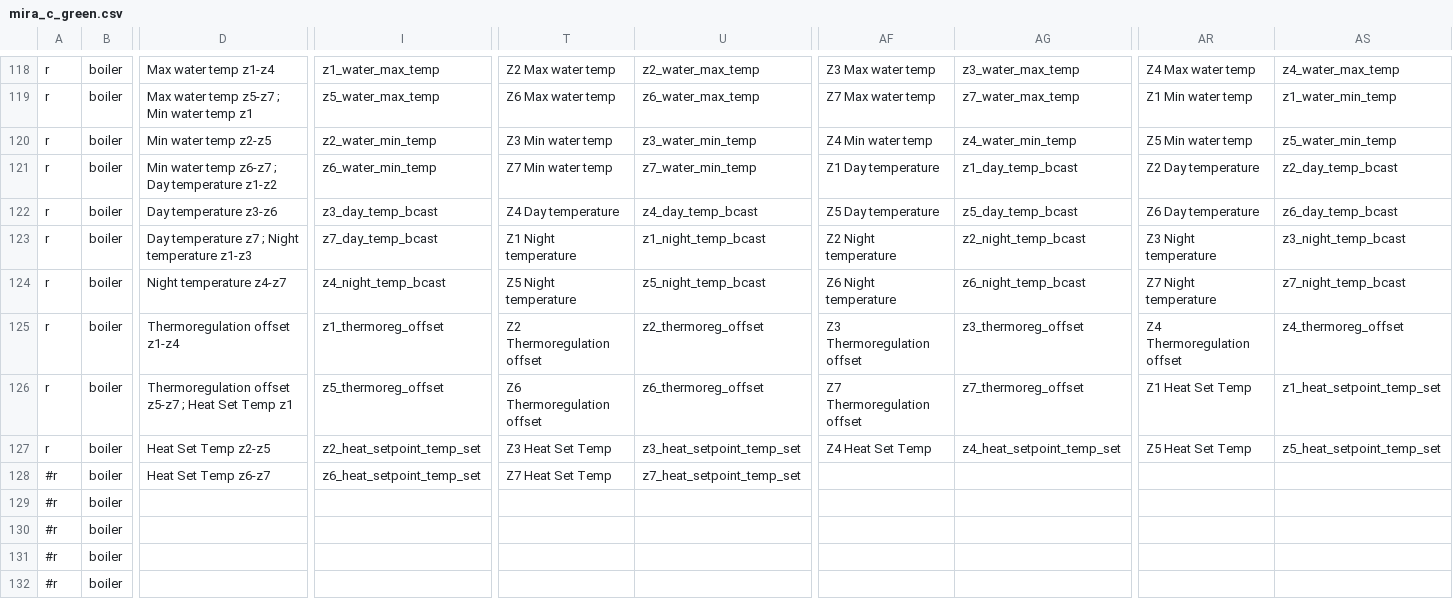
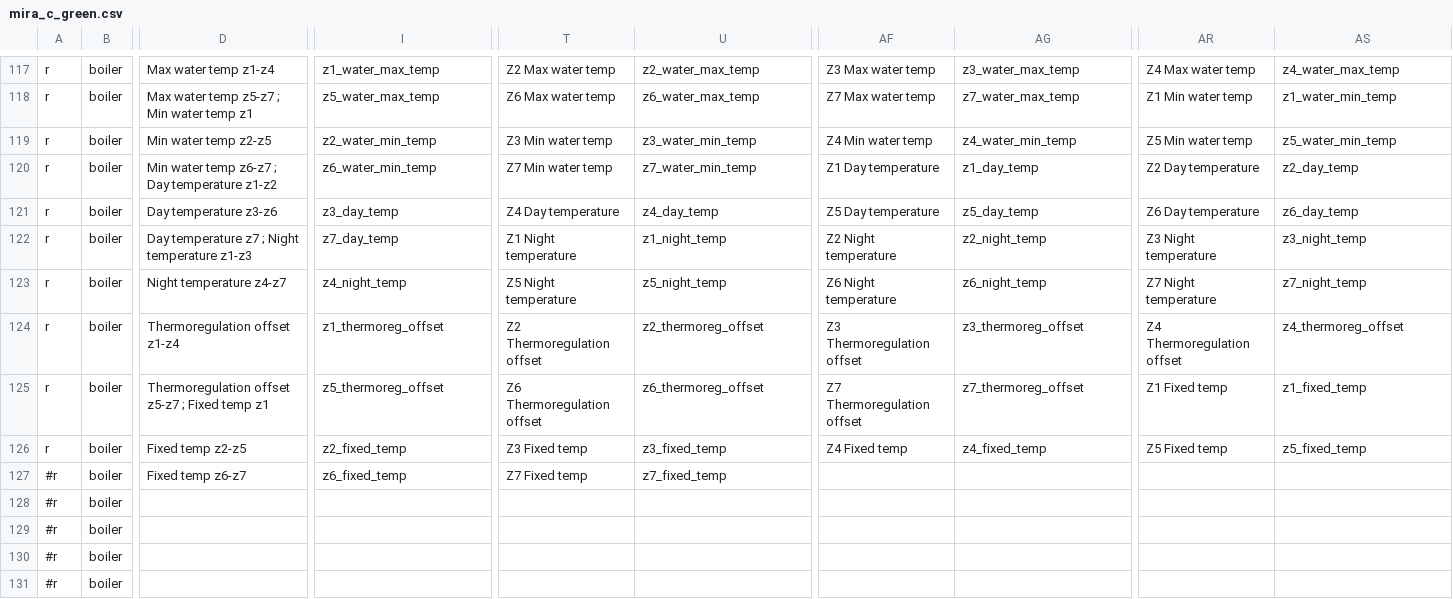
Before and after one commit to ysard/ebusd_configuration_chaffoteaux_bridgenet, a CSV file: mira_c_green.csv, drawn as a sheet; only a part is shown, gaps mark what is left out; addresses are those after the commit; the diff covers the shown part only; the diff names each change by its address in the sheet, - before the commit and + after, or states it on an @@ line.

Commit message:
Rename commands with more concise names

```diff
--- a/mira_c_green.csv
+++ b/mira_c_green.csv
-AG120: z1_day_temp_bcast
+AG120: z1_day_temp
-AS120: z2_day_temp_bcast
+AS120: z2_day_temp
-I121: z3_day_temp_bcast
+I121: z3_day_temp
-U121: z4_day_temp_bcast
+U121: z4_day_temp
-AG121: z5_day_temp_bcast
+AG121: z5_day_temp
-AS121: z6_day_temp_bcast
+AS121: z6_day_temp
-I122: z7_day_temp_bcast
+I122: z7_day_temp
-U122: z1_night_temp_bcast
+U122: z1_night_temp
-AG122: z2_night_temp_bcast
+AG122: z2_night_temp
-AS122: z3_night_temp_bcast
+AS122: z3_night_temp
-I123: z4_night_temp_bcast
+I123: z4_night_temp
-U123: z5_night_temp_bcast
+U123: z5_night_temp
-AG123: z6_night_temp_bcast
+AG123: z6_night_temp
-AS123: z7_night_temp_bcast
+AS123: z7_night_temp
-D125: …z5-z7 ; Heat Set Temp z1
+D125: …z5-z7 ; Fixed temp z1
-AR125: Z1 Heat Set Temp
+AR125: Z1 Fixed temp
-AS125: z1_heat_setpoint_temp_set
+AS125: z1_fixed_temp
-D126: Heat Set Temp z2-z5
+D126: Fixed temp z2-z5
-I126: z2_heat_setpoint_temp_set
+I126: z2_fixed_temp
-T126: Z3 Heat Set Temp
+T126: Z3 Fixed temp
-U126: z3_heat_setpoint_temp_set
+U126: z3_fixed_temp
-AF126: Z4 Heat Set Temp
+AF126: Z4 Fixed temp
-AG126: z4_heat_setpoint_temp_set
+AG126: z4_fixed_temp
-AR126: Z5 Heat Set Temp
+AR126: Z5 Fixed temp
-AS126: z5_heat_setpoint_temp_set
+AS126: z5_fixed_temp
-D127: Heat Set Temp z6-z7
+D127: Fixed temp z6-z7
-I127: z6_heat_setpoint_temp_set
+I127: z6_fixed_temp
-T127: Z7 Heat Set Temp
+T127: Z7 Fixed temp
-U127: z7_heat_setpoint_temp_set
+U127: z7_fixed_temp
```
Also changed, not shown: 1 removed row and 7 edited cells elsewhere in this file.
